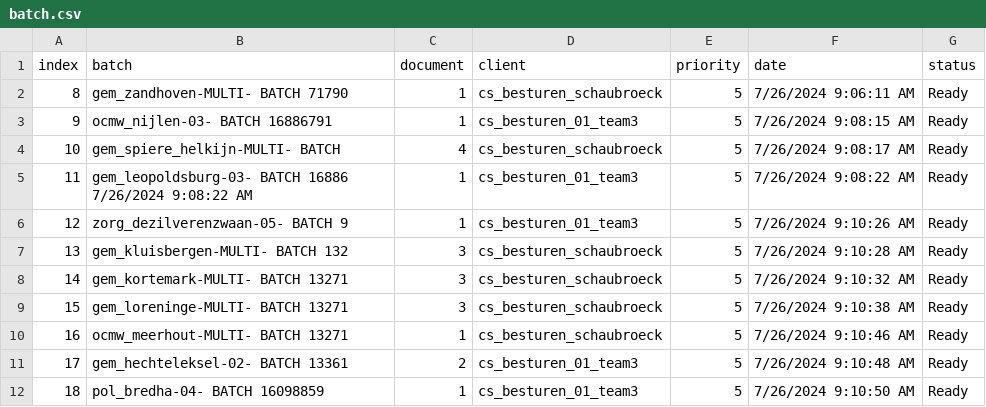
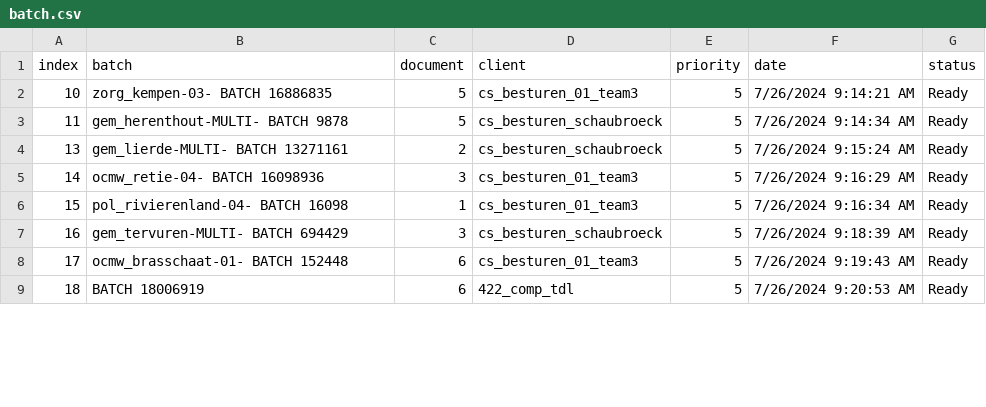
Before and after one commit to Rica5/arco-2025, a CSV file: public/assets/batch.csv, drawn as a sheet; only a part is shown; the diff covers the shown part only.

```diff
--- a/public/assets/batch.csv
+++ b/public/assets/batch.csv
@@ -1,12 +1,9 @@
 index,batch,document,client,priority,date,status
-8,gem_zandhoven-MULTI- BATCH 71790,1,cs_besturen_schaubroeck,5,7/26/2024 9:06:11 AM,Ready
-9,ocmw_nijlen-03- BATCH 16886791,1,cs_besturen_01_team3,5,7/26/2024 9:08:15 AM,Ready
-10,gem_spiere_helkijn-MULTI- BATCH,4,cs_besturen_schaubroeck,5,7/26/2024 9:08:17 AM,Ready
-11,gem_leopoldsburg-03- BATCH 16886 7/26/2024 9:08:22 AM,1,cs_besturen_01_team3,5,7/26/2024 9:08:22 AM,Ready
-12,zorg_dezilverenzwaan-05- BATCH 9,1,cs_besturen_01_team3,5,7/26/2024 9:10:26 AM,Ready
-13,gem_kluisbergen-MULTI- BATCH 132,3,cs_besturen_schaubroeck,5,7/26/2024 9:10:28 AM,Ready
-14,gem_kortemark-MULTI- BATCH 13271,3,cs_besturen_schaubroeck,5,7/26/2024 9:10:32 AM,Ready
-15,gem_loreninge-MULTI- BATCH 13271,3,cs_besturen_schaubroeck,5,7/26/2024 9:10:38 AM,Ready
-16,ocmw_meerhout-MULTI- BATCH 13271,1,cs_besturen_schaubroeck,5,7/26/2024 9:10:46 AM,Ready
-17,gem_hechteleksel-02- BATCH 13361,2,cs_besturen_01_team3,5,7/26/2024 9:10:48 AM,Ready
-18,pol_bredha-04- BATCH 16098859,1,cs_besturen_01_team3,5,7/26/2024 9:10:50 AM,Ready
+10,zorg_kempen-03- BATCH 16886835,5,cs_besturen_01_team3,5,7/26/2024 9:14:21 AM,Ready
+11,gem_herenthout-MULTI- BATCH 9878,5,cs_besturen_schaubroeck,5,7/26/2024 9:14:34 AM,Ready
+13,gem_lierde-MULTI- BATCH 13271161,2,cs_besturen_schaubroeck,5,7/26/2024 9:15:24 AM,Ready
+14,ocmw_retie-04- BATCH 16098936,3,cs_besturen_01_team3,5,7/26/2024 9:16:29 AM,Ready
+15,pol_rivierenland-04- BATCH 16098,1,cs_besturen_01_team3,5,7/26/2024 9:16:34 AM,Ready
+16,gem_tervuren-MULTI- BATCH 694429,3,cs_besturen_schaubroeck,5,7/26/2024 9:18:39 AM,Ready
+17,ocmw_brasschaat-01- BATCH 152448,6,cs_besturen_01_team3,5,7/26/2024 9:19:43 AM,Ready
+18,BATCH 18006919,6,422_comp_tdl,5,7/26/2024 9:20:53 AM,Ready
```
Also changed, not shown: 2 removed rows and 37 edited cells elsewhere in this file, 1 other file.
